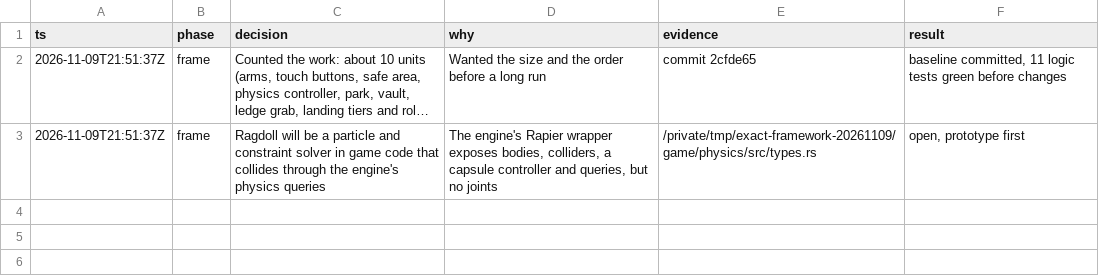
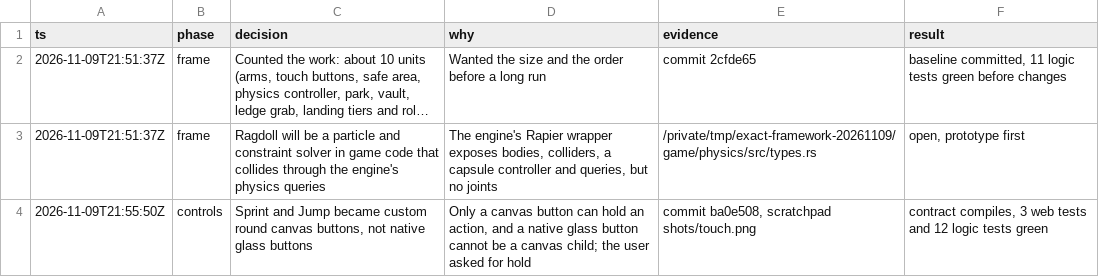
Before and after one commit to SchroederNathan/exact-parkour, a TSV file: decisions.tsv, drawn as a sheet; long unchanged cells end in ….

```diff
--- a/decisions.tsv
+++ b/decisions.tsv
@@ -3 +3,2 @@ ts	phase	decision	why	evidence	result
 2026-11-09T21:51:37Z	frame	Ragdoll will be a particle and constraint solver in game code that collides through the engine's physics queries	The engine's Rapier wrapper exposes bodies, colliders, a capsule controller and queries, but no joints	/private/tmp/exact-framework-20261109/game/physics/src/types.rs	open, prototype first
+2026-11-09T21:55:50Z	controls	Sprint and Jump became custom round canvas buttons, not native glass buttons	Only a canvas button can hold an action, and a native glass button cannot be a canvas child; the user asked for hold	commit ba0e508, scratchpad shots/touch.png	contract compiles, 3 web tests and 12 logic tests green
```
Also changed, not shown: 5 other files.
